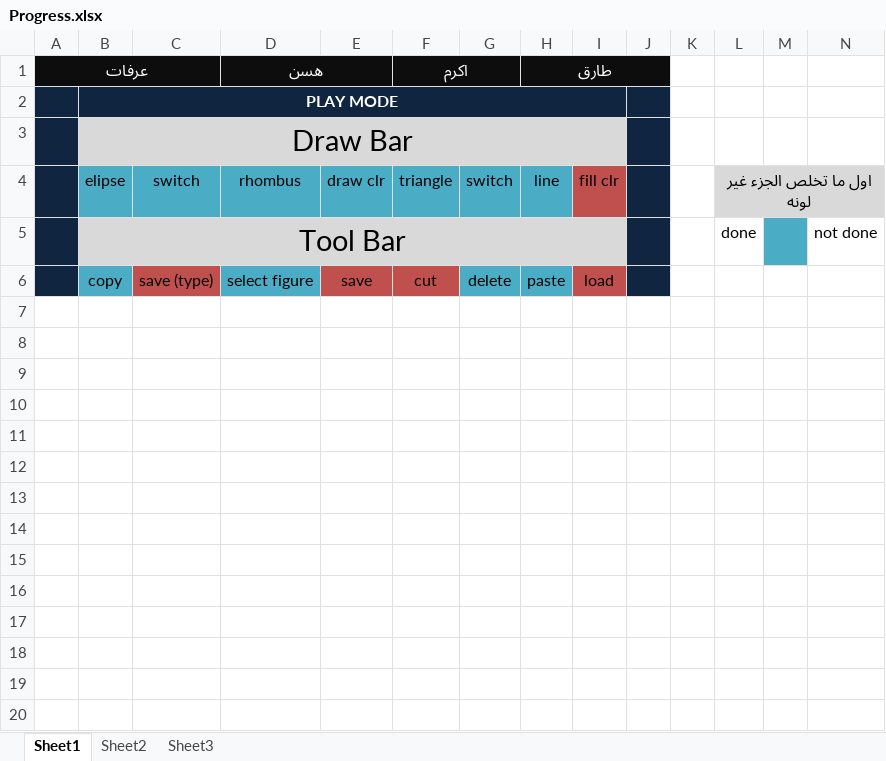
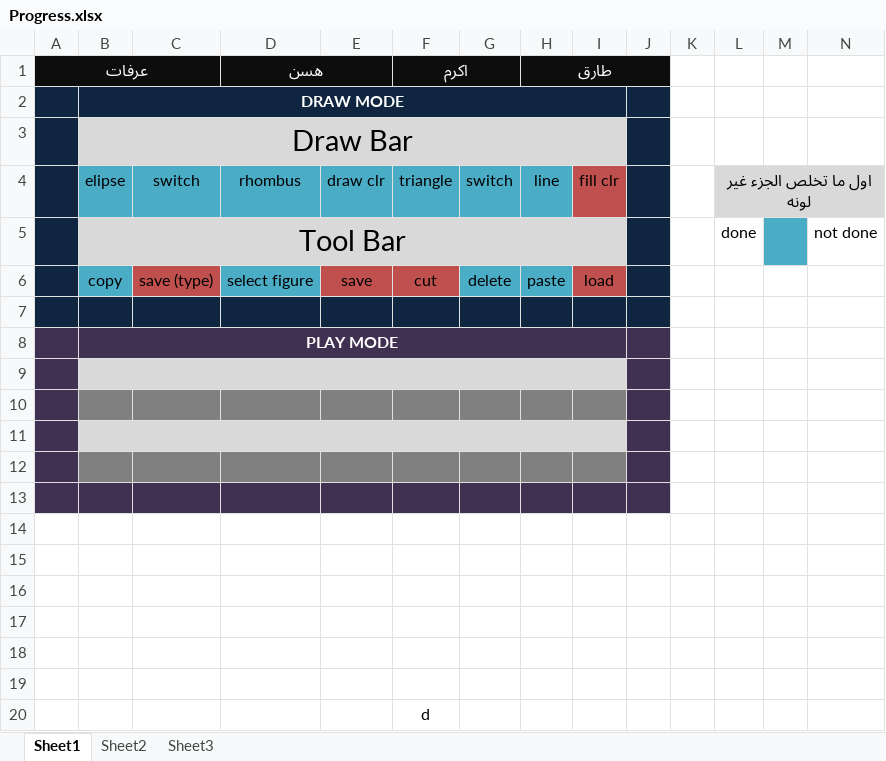
Before and after one commit to aaarafat/Paint-For-Kids-Project, an Excel workbook: Progress.xlsx, sheet Sheet1, drawn as a sheet; values as stored, in another font and other column widths than the file's, no borders; the diff names each change by its address in the sheet, - before the commit and + after, or states it on an @@ line.

Commit message:
Excel finished

```diff
--- a/Progress.xlsx (sheet Sheet1)
+++ b/Progress.xlsx (sheet Sheet1)
-B2: PLAY MODE
+B2: DRAW MODE
+row 7: (empty)
+row 8:  | PLAY MODE
+row 9: (empty)
+row 10: (empty)
+row 11: (empty)
+row 12: (empty)
+row 13: (empty)
+row 14: (empty)
+row 15: (empty)
+row 16: (empty)
+row 17: (empty)
+row 18: (empty)
+row 19: (empty)
+row 20:  |  |  |  |  | d
```
